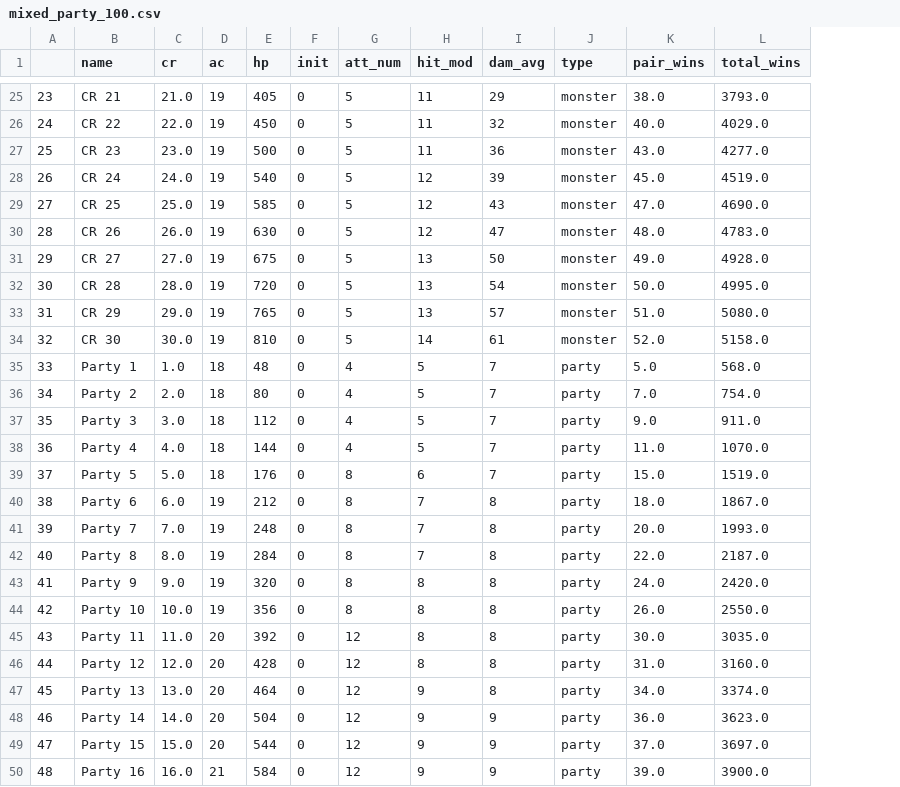
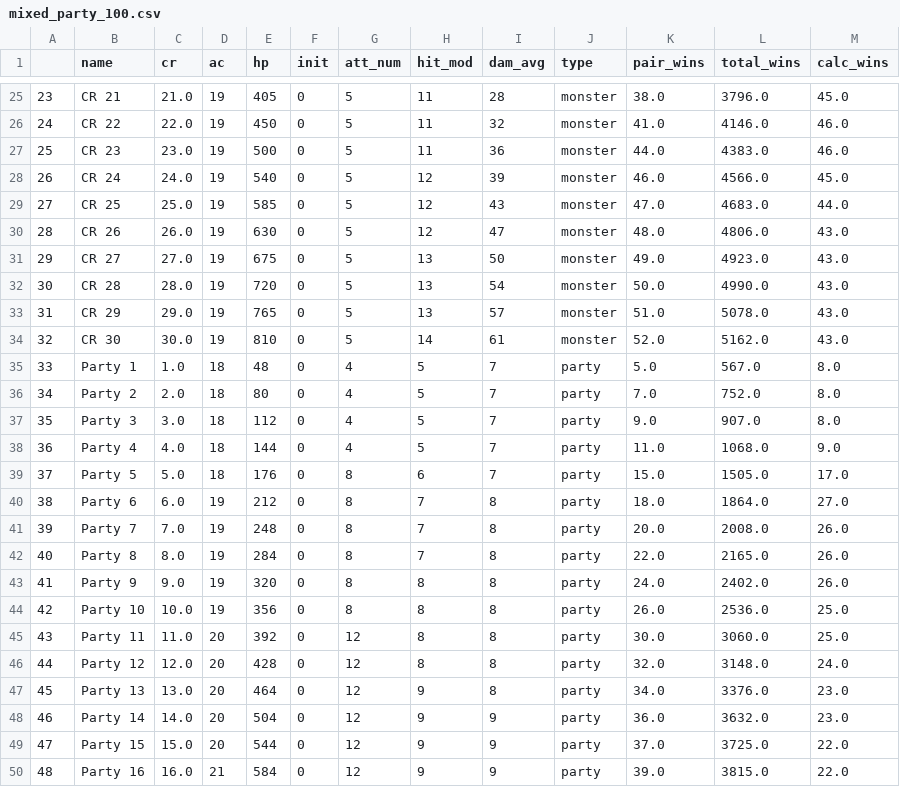
Before and after one commit to cyberscribe/d20datascience, a CSV file: mixed_party_100.csv, drawn as a sheet; only a part is shown, gaps mark what is left out; the diff covers the shown part only; the diff names each change by its address in the sheet, - before the commit and + after, or states it on an @@ line.

```diff
--- a/mixed_party_100.csv
+++ b/mixed_party_100.csv
+column M (calc_wins), rows 25-50: 45.0 | 46.0 | 46.0 | 45.0 | 44.0 | 43.0 | 43.0 | 43.0 | 43.0 | 43.0 | 8.0 | 8.0 | 8.0 | 9.0 | 17.0 | 27.0 | 26.0 | 26.0 | 26.0 | 25.0 | 25.0 | 24.0 | 23.0 | 23.0 | 22.0 | 22.0
-I25 (dam_avg): 29
+I25 (dam_avg): 28
-L25 (total_wins): 3793.0
+L25 (total_wins): 3796.0
-K26 (pair_wins): 40.0
+K26 (pair_wins): 41.0
-L26 (total_wins): 4029.0
+L26 (total_wins): 4146.0
-K27 (pair_wins): 43.0
+K27 (pair_wins): 44.0
-L27 (total_wins): 4277.0
+L27 (total_wins): 4383.0
-K28 (pair_wins): 45.0
+K28 (pair_wins): 46.0
-L28 (total_wins): 4519.0
+L28 (total_wins): 4566.0
-L29 (total_wins): 4690.0
+L29 (total_wins): 4683.0
-L30 (total_wins): 4783.0
+L30 (total_wins): 4806.0
-L31 (total_wins): 4928.0
+L31 (total_wins): 4923.0
-L32 (total_wins): 4995.0
+L32 (total_wins): 4990.0
-L33 (total_wins): 5080.0
+L33 (total_wins): 5078.0
-L34 (total_wins): 5158.0
+L34 (total_wins): 5162.0
-L35 (total_wins): 568.0
+L35 (total_wins): 567.0
-L36 (total_wins): 754.0
+L36 (total_wins): 752.0
-L37 (total_wins): 911.0
+L37 (total_wins): 907.0
-L38 (total_wins): 1070.0
+L38 (total_wins): 1068.0
-L39 (total_wins): 1519.0
+L39 (total_wins): 1505.0
-L40 (total_wins): 1867.0
+L40 (total_wins): 1864.0
-L41 (total_wins): 1993.0
+L41 (total_wins): 2008.0
-L42 (total_wins): 2187.0
+L42 (total_wins): 2165.0
-L43 (total_wins): 2420.0
+L43 (total_wins): 2402.0
-L44 (total_wins): 2550.0
+L44 (total_wins): 2536.0
-L45 (total_wins): 3035.0
+L45 (total_wins): 3060.0
-K46 (pair_wins): 31.0
+K46 (pair_wins): 32.0
-L46 (total_wins): 3160.0
+L46 (total_wins): 3148.0
-L47 (total_wins): 3374.0
+L47 (total_wins): 3376.0
-L48 (total_wins): 3623.0
+L48 (total_wins): 3632.0
-L49 (total_wins): 3697.0
+L49 (total_wins): 3725.0
-L50 (total_wins): 3900.0
+L50 (total_wins): 3815.0
```
Also changed, not shown: 39 edited cells elsewhere in this file, creatures_avg_100.csv, fighters.csv, 6 other files.
